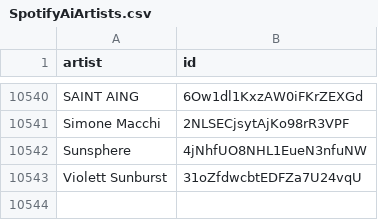
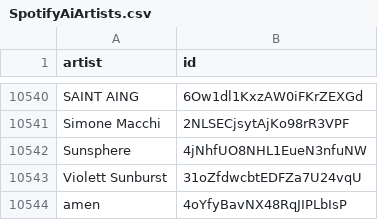
Before and after one commit to CennoxX/spotify-ai-blocker, a CSV file: SpotifyAiArtists.csv, drawn as a sheet; only a part is shown, gaps mark what is left out.

```diff
--- a/SpotifyAiArtists.csv
+++ b/SpotifyAiArtists.csv
@@ -10543 +10543,2 @@ Sunsphere,4jNhfUO8NHL1EueN3nfuNW
 Violett Sunburst,31oZfdwcbtEDFZa7U24vqU
+amen,4oYfyBavNX48RqJIPLbIsP
```
